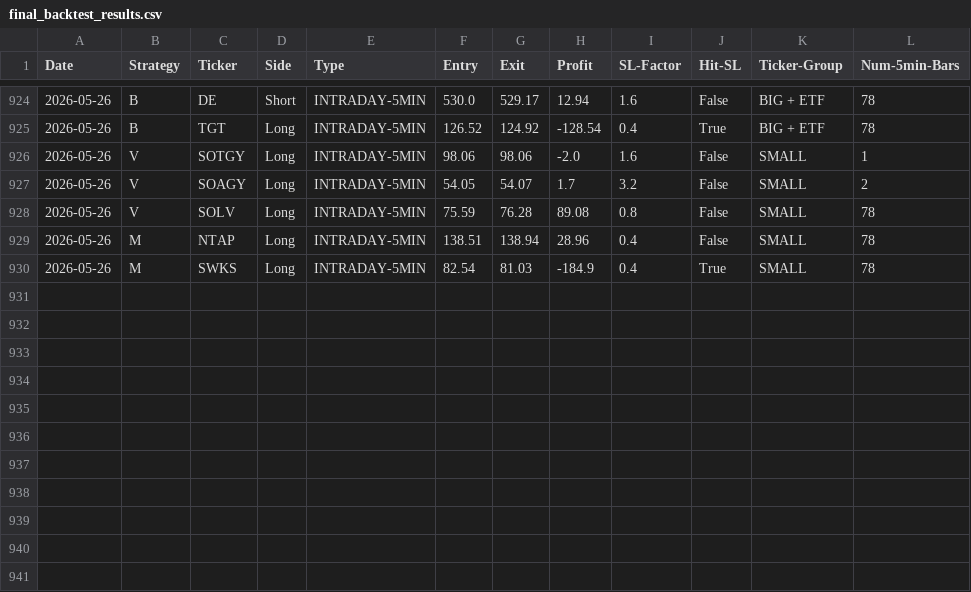
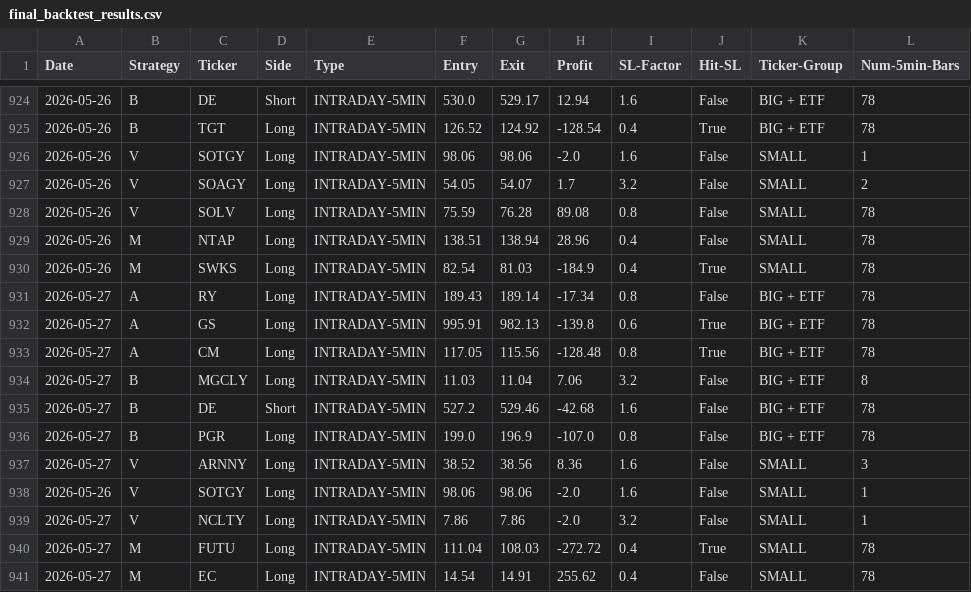
Before and after one commit to pollcerny-sudo/trading-agent-bot, a CSV file: final_backtest_results.csv, drawn as a sheet; only a part is shown, gaps mark what is left out; the diff names each change by its address in the sheet, - before the commit and + after, or states it on an @@ line.

```diff
--- a/final_backtest_results.csv
+++ b/final_backtest_results.csv
+row 931: 2026-05-27 | A | RY | Long | INTRADAY-5MIN | 189.43 | 189.14 | -17.34 | 0.8 | False | BIG + ETF | 78
+row 932: 2026-05-27 | A | GS | Long | INTRADAY-5MIN | 995.91 | 982.13 | -139.8 | 0.6 | True | BIG + ETF | 78
+row 933: 2026-05-27 | A | CM | Long | INTRADAY-5MIN | 117.05 | 115.56 | -128.48 | 0.8 | True | BIG + ETF | 78
+row 934: 2026-05-27 | B | MGCLY | Long | INTRADAY-5MIN | 11.03 | 11.04 | 7.06 | 3.2 | False | BIG + ETF | 8
+row 935: 2026-05-27 | B | DE | Short | INTRADAY-5MIN | 527.2 | 529.46 | -42.68 | 1.6 | False | BIG + ETF | 78
+row 936: 2026-05-27 | B | PGR | Long | INTRADAY-5MIN | 199.0 | 196.9 | -107.0 | 0.8 | False | BIG + ETF | 78
+row 937: 2026-05-27 | V | ARNNY | Long | INTRADAY-5MIN | 38.52 | 38.56 | 8.36 | 1.6 | False | SMALL | 3
+row 938: 2026-05-26 | V | SOTGY | Long | INTRADAY-5MIN | 98.06 | 98.06 | -2.0 | 1.6 | False | SMALL | 1
+row 939: 2026-05-27 | V | NCLTY | Long | INTRADAY-5MIN | 7.86 | 7.86 | -2.0 | 3.2 | False | SMALL | 1
+row 940: 2026-05-27 | M | FUTU | Long | INTRADAY-5MIN | 111.04 | 108.03 | -272.72 | 0.4 | True | SMALL | 78
+row 941: 2026-05-27 | M | EC | Long | INTRADAY-5MIN | 14.54 | 14.91 | 255.62 | 0.4 | False | SMALL | 78
```
Also changed, not shown: 2 other files.
